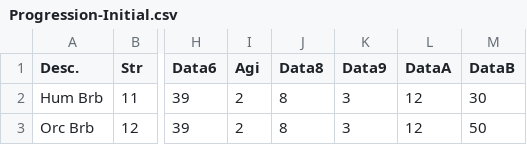
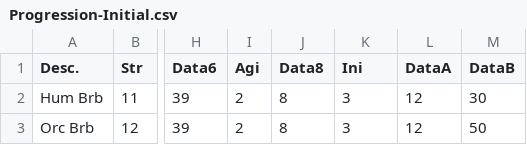
Before and after one commit to ZaneDubya/YserbiusData, a CSV file: Data/Progression-Initial.csv, drawn as a sheet; only a part is shown, gaps mark what is left out; the diff names each change by its address in the sheet, - before the commit and + after, or states it on an @@ line.

Commit message:
Ninth field is initial initiative.

```diff
--- a/Data/Progression-Initial.csv
+++ b/Data/Progression-Initial.csv
-K1: Data9
+K1: Ini
```
